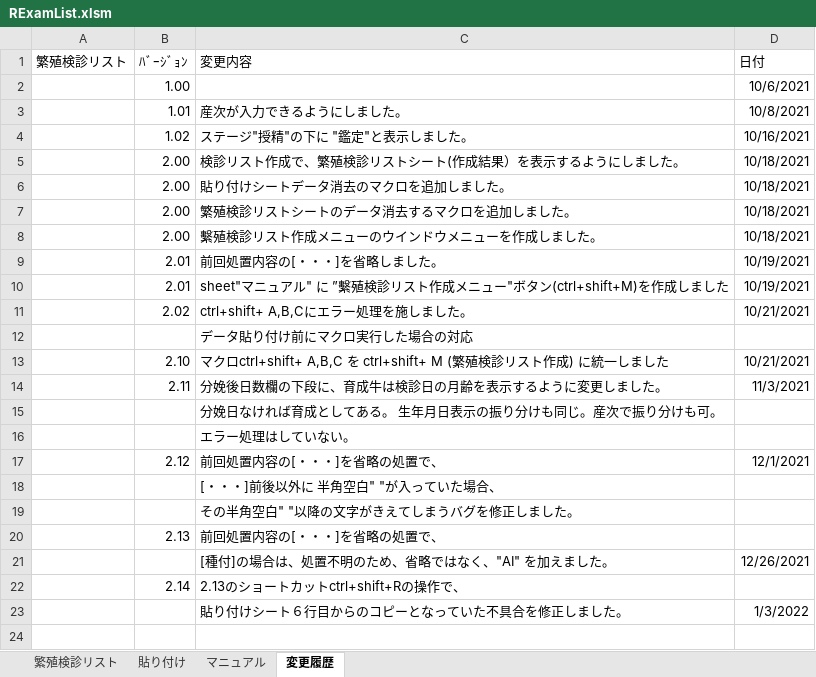
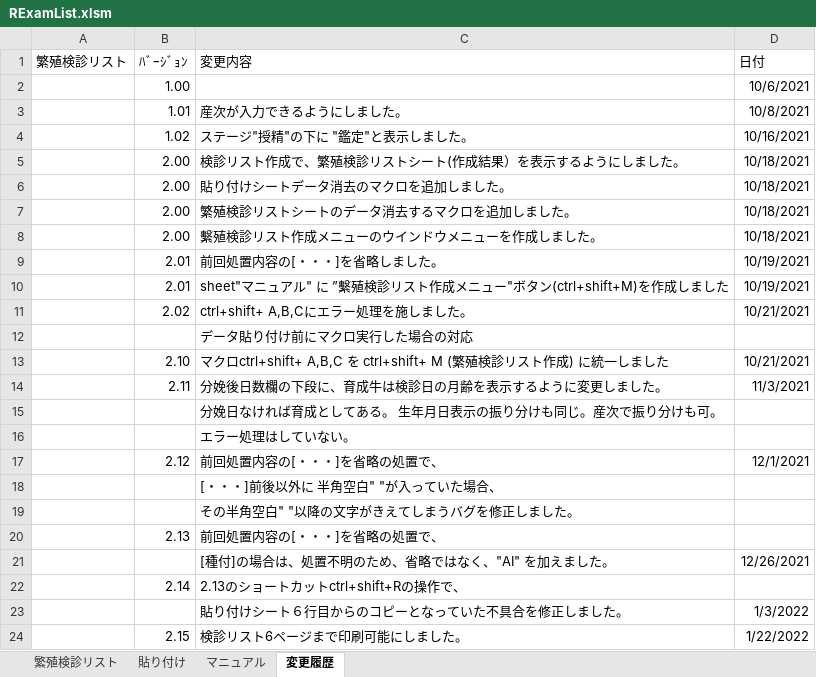
Before and after one commit to Jicc5680/RExamList, an Excel workbook: RExamList.xlsm, sheet 変更履歴, drawn as a sheet; values as stored, in another font and other column widths than the file's, no borders; the diff names each change by its address in the sheet, - before the commit and + after, or states it on an @@ line.

Commit message:
リスト印刷６ページまで可能にした

```diff
--- a/RExamList.xlsm (sheet 変更履歴)
+++ b/RExamList.xlsm (sheet 変更履歴)
+row 24:  | 2.15 | 検診リスト6ページまで印刷可能にしました。 | 1/22/2022
```
Also changed, not shown: sheet 繁殖検診リスト.
